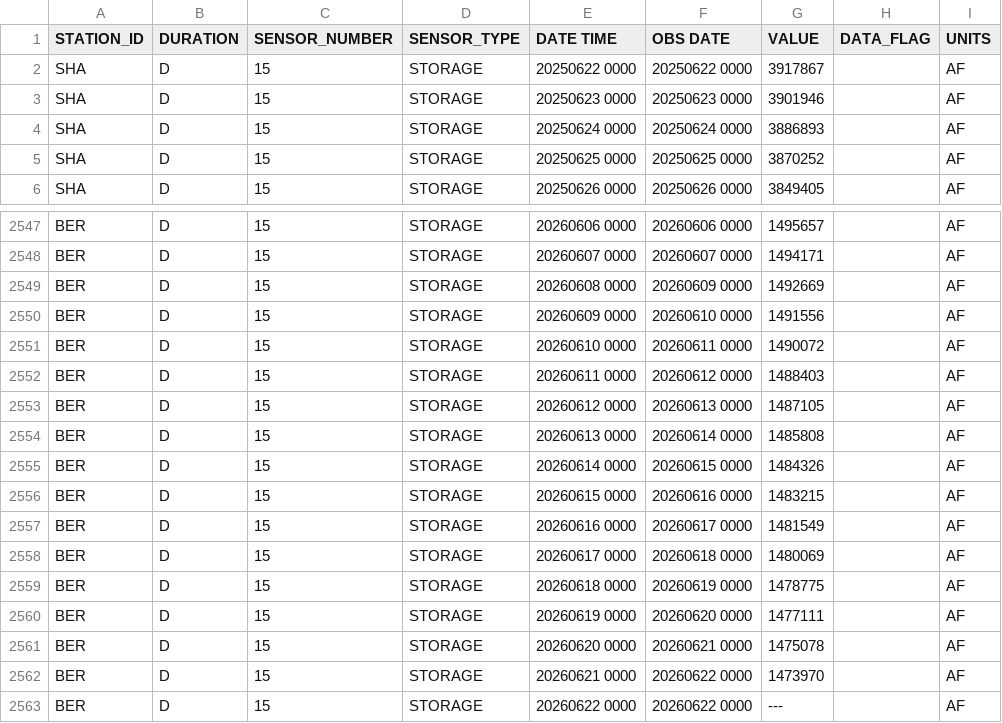
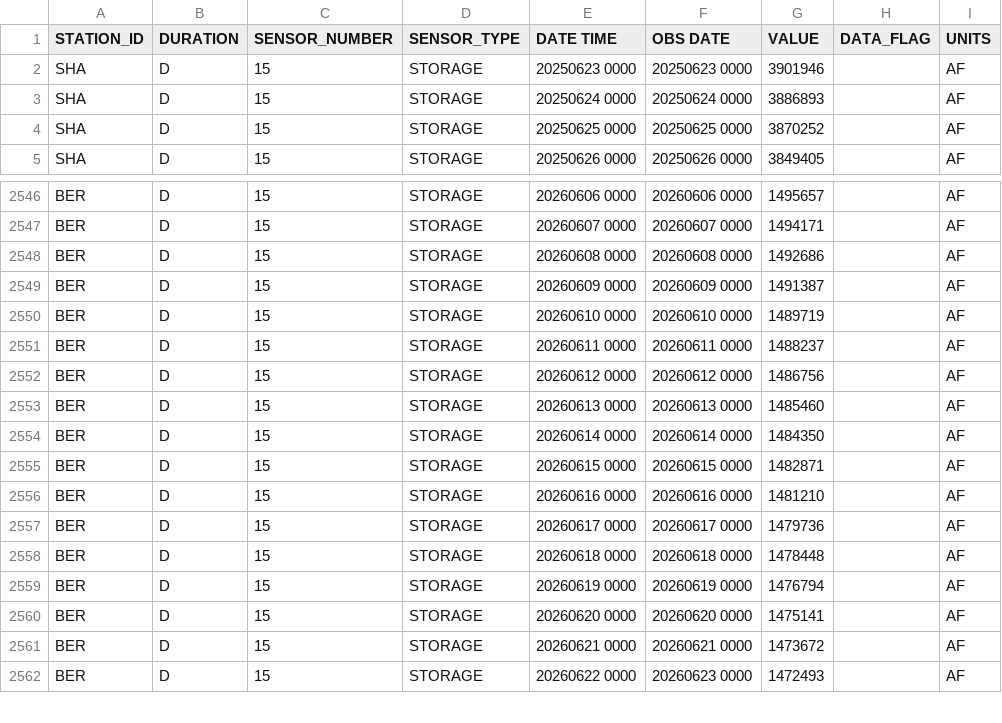
Before and after one commit to datadesk/california-drought-scrapers, a CSV file: reservoirs/data/raw/dwr/major-reservoir-timeseries.csv, drawn as a sheet; only a part is shown, gaps mark what is left out; the diff covers the shown part only.

```diff
--- a/reservoirs/data/raw/dwr/major-reservoir-timeseries.csv
+++ b/reservoirs/data/raw/dwr/major-reservoir-timeseries.csv
@@ -1,3 +1,2 @@
 STATION_ID,DURATION,SENSOR_NUMBER,SENSOR_TYPE,DATE TIME,OBS DATE,VALUE,DATA_FLAG,UNITS
-SHA,D,15,STORAGE,20250622 0000,20250622 0000,3917867, ,AF
 SHA,D,15,STORAGE,20250623 0000,20250623 0000,3901946, ,AF
@@ -2548,16 +2547,16 @@ BER,D,15,STORAGE,20260606 0000,20260606 0000,1495657, ,AF
 BER,D,15,STORAGE,20260607 0000,20260607 0000,1494171, ,AF
-BER,D,15,STORAGE,20260608 0000,20260609 0000,1492669, ,AF
-BER,D,15,STORAGE,20260609 0000,20260610 0000,1491556, ,AF
-BER,D,15,STORAGE,20260610 0000,20260611 0000,1490072, ,AF
-BER,D,15,STORAGE,20260611 0000,20260612 0000,1488403, ,AF
-BER,D,15,STORAGE,20260612 0000,20260613 0000,1487105, ,AF
-BER,D,15,STORAGE,20260613 0000,20260614 0000,1485808, ,AF
-BER,D,15,STORAGE,20260614 0000,20260615 0000,1484326, ,AF
-BER,D,15,STORAGE,20260615 0000,20260616 0000,1483215, ,AF
-BER,D,15,STORAGE,20260616 0000,20260617 0000,1481549, ,AF
-BER,D,15,STORAGE,20260617 0000,20260618 0000,1480069, ,AF
-BER,D,15,STORAGE,20260618 0000,20260619 0000,1478775, ,AF
-BER,D,15,STORAGE,20260619 0000,20260620 0000,1477111, ,AF
-BER,D,15,STORAGE,20260620 0000,20260621 0000,1475078, ,AF
-BER,D,15,STORAGE,20260621 0000,20260622 0000,1473970, ,AF
-BER,D,15,STORAGE,20260622 0000,20260622 0000,---, ,AF
+BER,D,15,STORAGE,20260608 0000,20260608 0000,1492686, ,AF
+BER,D,15,STORAGE,20260609 0000,20260609 0000,1491387, ,AF
+BER,D,15,STORAGE,20260610 0000,20260610 0000,1489719, ,AF
+BER,D,15,STORAGE,20260611 0000,20260611 0000,1488237, ,AF
+BER,D,15,STORAGE,20260612 0000,20260612 0000,1486756, ,AF
+BER,D,15,STORAGE,20260613 0000,20260613 0000,1485460, ,AF
+BER,D,15,STORAGE,20260614 0000,20260614 0000,1484350, ,AF
+BER,D,15,STORAGE,20260615 0000,20260615 0000,1482871, ,AF
+BER,D,15,STORAGE,20260616 0000,20260616 0000,1481210, ,AF
+BER,D,15,STORAGE,20260617 0000,20260617 0000,1479736, ,AF
+BER,D,15,STORAGE,20260618 0000,20260618 0000,1478448, ,AF
+BER,D,15,STORAGE,20260619 0000,20260619 0000,1476794, ,AF
+BER,D,15,STORAGE,20260620 0000,20260620 0000,1475141, ,AF
+BER,D,15,STORAGE,20260621 0000,20260621 0000,1473672, ,AF
+BER,D,15,STORAGE,20260622 0000,20260623 0000,1472493, ,AF
```
Also changed, not shown: 1 added row and 57 edited cells elsewhere in this file, reservoirs/data/processed/bor/colorado-latest.csv, reservoirs/data/processed/bor/colorado-river-reservoirs-timeseries.csv, 5 other files.
